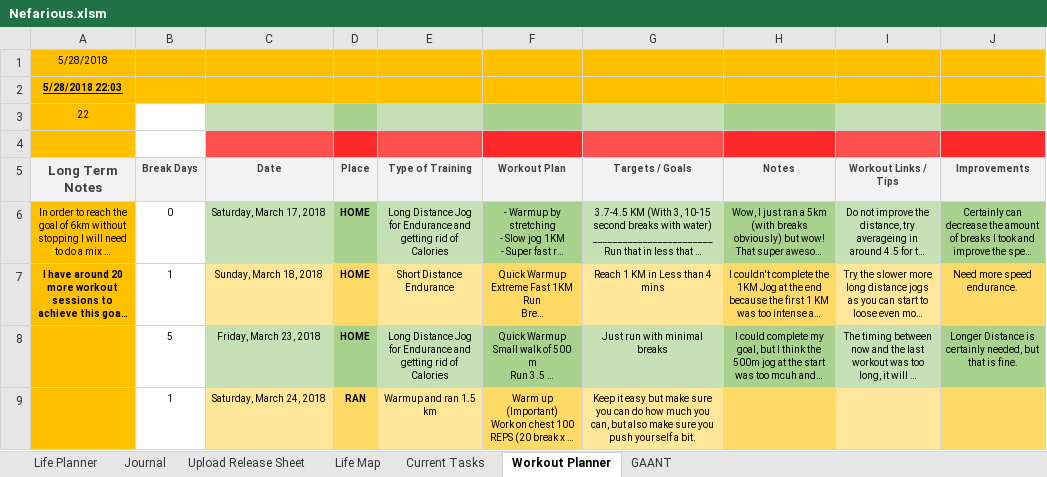
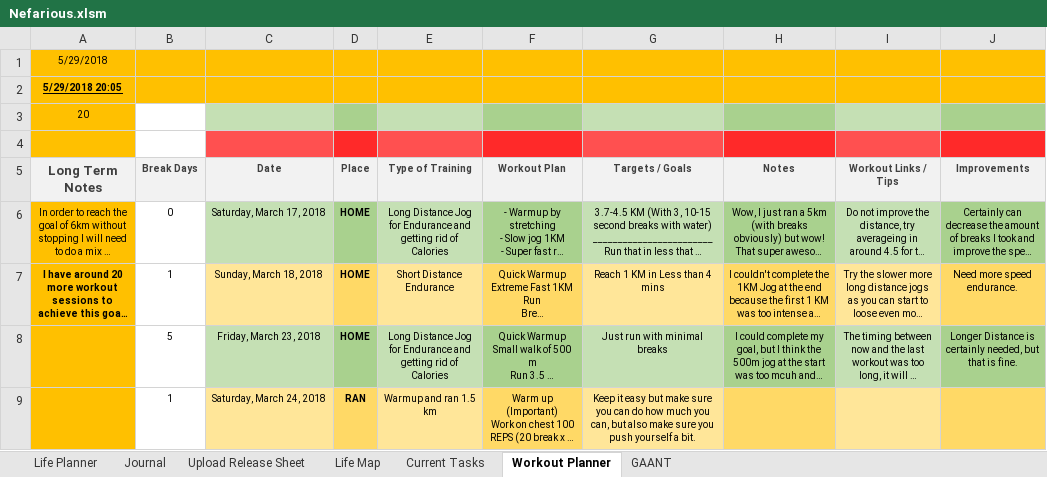
Before and after one commit to AJTech2002/NEFARIOUS, an Excel workbook: Management & Logging/Planning and Management/Nefarious.xlsm, sheet Workout Planner, drawn as a sheet; only a part is shown; long unchanged cells end in …; values as stored, in another font and other column widths than the file's, no borders; conditional formats not drawn; the diff names each change by its address in the sheet, - before the commit and + after, or states it on an @@ line.

```diff
--- a/Management & Logging/Planning and Management/Nefarious.xlsm (sheet Workout Planner)
+++ b/Management & Logging/Planning and Management/Nefarious.xlsm (sheet Workout Planner)
-A1 (Long Term Notes): 5/28/2018
+A1 (Long Term Notes): 5/29/2018
-A2 (Long Term Notes): 5/28/2018 22:03
+A2 (Long Term Notes): 5/29/2018 20:05
-A3 (Long Term Notes): 22
+A3 (Long Term Notes): 20
```
Also changed, not shown: sheet GAANT, sheet Life Planner, sheet Life Map, sheet Current Tasks, sheet Journal, Management & Logging/Planning and Management/AgilePlanning.xlsx, 2 other files.
